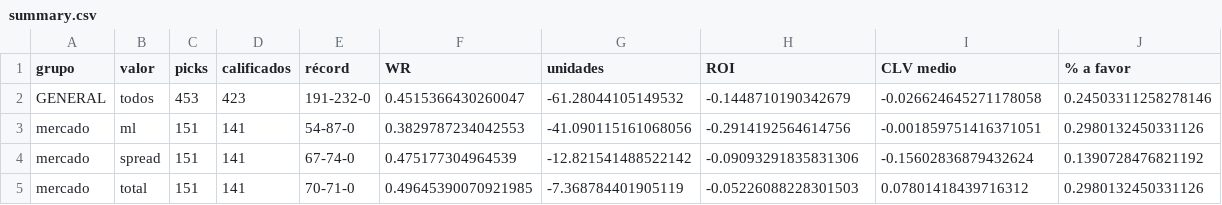
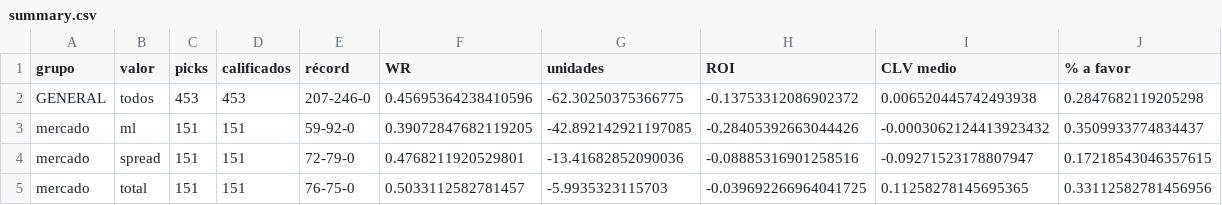
Before and after one commit to DaveBarracuda/nba-quant, a CSV file: ledger/github/summary.csv, drawn as a sheet; only a part is shown; the diff covers the shown part only.

```diff
--- a/ledger/github/summary.csv
+++ b/ledger/github/summary.csv
@@ -1,5 +1,5 @@
 grupo,valor,picks,calificados,récord,WR,unidades,ROI,CLV medio,% a favor
-GENERAL,todos,453,423,191-232-0,0.4515366430260047,-61.28044105149532,-0.1448710190342679,-0.026624645271178058,0.24503311258278146
-mercado,ml,151,141,54-87-0,0.3829787234042553,-41.090115161068056,-0.2914192564614756,-0.001859751416371051,0.2980132450331126
-mercado,spread,151,141,67-74-0,0.475177304964539,-12.821541488522142,-0.09093291835831306,-0.15602836879432624,0.1390728476821192
-mercado,total,151,141,70-71-0,0.49645390070921985,-7.368784401905119,-0.05226088228301503,0.07801418439716312,0.2980132450331126
+GENERAL,todos,453,453,207-246-0,0.45695364238410596,-62.30250375366775,-0.13753312086902372,0.006520445742493938,0.2847682119205298
+mercado,ml,151,151,59-92-0,0.39072847682119205,-42.892142921197085,-0.28405392663044426,-0.0003062124413923432,0.3509933774834437
+mercado,spread,151,151,72-79-0,0.4768211920529801,-13.41682852090036,-0.08885316901258516,-0.09271523178807947,0.17218543046357615
+mercado,total,151,151,76-75-0,0.5033112582781457,-5.9935323115703,-0.039692266964041725,0.11258278145695365,0.33112582781456956
```
Also changed, not shown: 4 removed rows and 99 edited cells elsewhere in this file, ledger/github/picks.csv, 1 other file.
